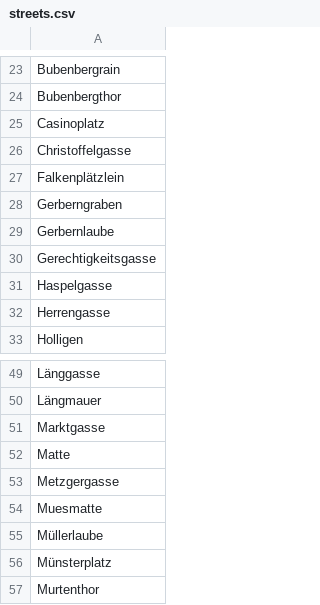
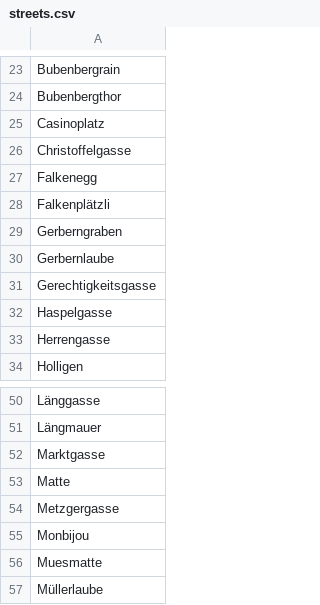
Before and after one commit to brawer/bern-addresses, a CSV file: src/streets.csv, drawn as a sheet; only a part is shown, gaps mark what is left out; the shorter side is filled out with more unchanged rows.

```diff
--- a/src/streets.csv
+++ b/src/streets.csv
@@ -26,3 +26,4 @@ Casinoplatz
 Christoffelgasse
-Falkenplätzlein
+Falkenegg
+Falkenplätzli
 Gerberngraben
@@ -53,2 +54,3 @@ Matte
 Metzgergasse
+Monbijou
 Muesmatte
```
Also changed, not shown: src/street_abbrevs.csv, src/titles.csv, 2 other files.
